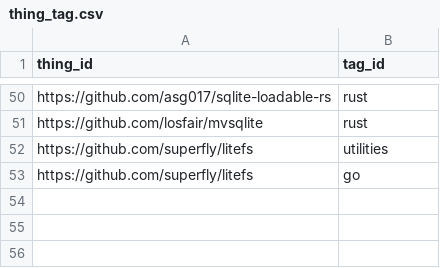
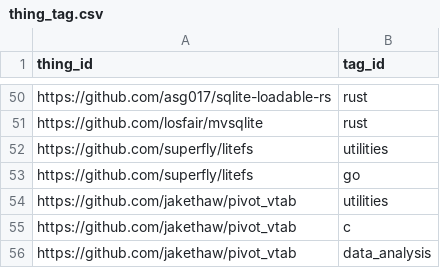
Before and after one commit to arnau/some-sqlite, a CSV file: data/thing_tag.csv, drawn as a sheet; only a part is shown, gaps mark what is left out.

Commit message:
data: Add pivot_vtab
Signed-off-by: Arnau Siches <asiches@gmail.com>

```diff
--- a/data/thing_tag.csv
+++ b/data/thing_tag.csv
@@ -53 +53,4 @@ https://github.com/superfly/litefs,utilities
 https://github.com/superfly/litefs,go
+https://github.com/jakethaw/pivot_vtab,utilities
+https://github.com/jakethaw/pivot_vtab,c
+https://github.com/jakethaw/pivot_vtab,data_analysis
```
Also changed, not shown: data/thing.csv, 1 other file.
